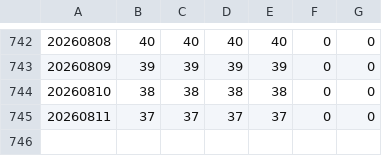
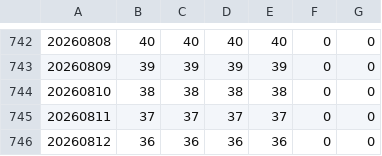
Before and after one commit to dhartley605/fng-data, a CSV file: pine_seeds_fng/FNG.csv, drawn as a sheet; only a part is shown, gaps mark what is left out; the diff names each change by its address in the sheet, - before the commit and + after, or states it on an @@ line.

```diff
--- a/pine_seeds_fng/FNG.csv
+++ b/pine_seeds_fng/FNG.csv
+row 746: 20260812 | 36 | 36 | 36 | 36 | 0 | 0
```
